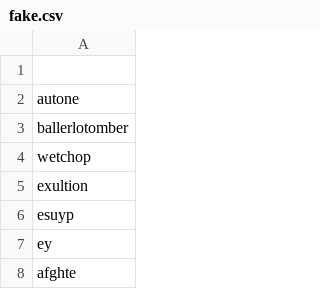
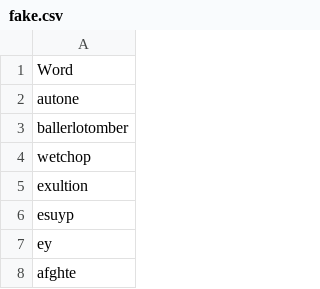
Before and after one commit to pixelgumstudio/wordiebox, a CSV file: public/docs/fake.csv, drawn as a sheet; only a part is shown.

```diff
--- a/public/docs/fake.csv
+++ b/public/docs/fake.csv
@@ -1,2 +1,2 @@
-
+Word
 autone
```
Also changed, not shown: 6 other files.
